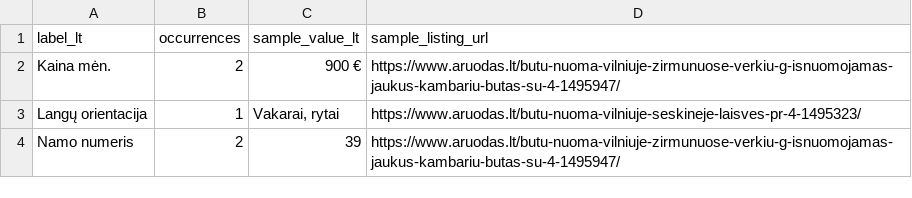
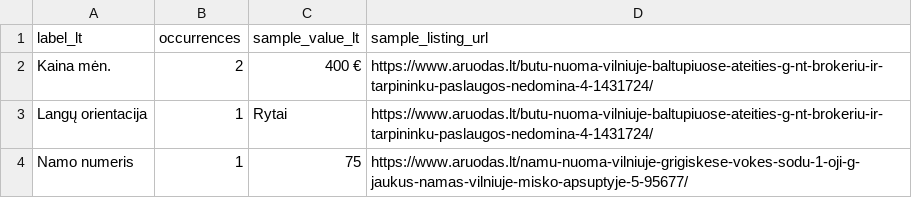
Before and after one commit to tomdevdareurex/real_estate, a CSV file: data/processed/unknown_fields.csv, drawn as a sheet.

```diff
--- a/data/processed/unknown_fields.csv
+++ b/data/processed/unknown_fields.csv
@@ -1,4 +1,4 @@
 label_lt,occurrences,sample_value_lt,sample_listing_url
-Kaina mėn.,2,900 €,https://www.aruodas.lt/butu-nuoma-vilniuje-zirmunuose-verkiu-g-isnuomojamas-jaukus-kambariu-butas-su-4-1495947/
-Langų orientacija,1,"Vakarai, rytai",https://www.aruodas.lt/butu-nuoma-vilniuje-seskineje-laisves-pr-4-1495323/
-Namo numeris,2,39,https://www.aruodas.lt/butu-nuoma-vilniuje-zirmunuose-verkiu-g-isnuomojamas-jaukus-kambariu-butas-su-4-1495947/
+Kaina mėn.,2,400 €,https://www.aruodas.lt/butu-nuoma-vilniuje-baltupiuose-ateities-g-nt-brokeriu-ir-tarpininku-paslaugos-nedomina-4-1431724/
+Langų orientacija,1,Rytai,https://www.aruodas.lt/butu-nuoma-vilniuje-baltupiuose-ateities-g-nt-brokeriu-ir-tarpininku-paslaugos-nedomina-4-1431724/
+Namo numeris,1,75,https://www.aruodas.lt/namu-nuoma-vilniuje-grigiskese-vokes-sodu-1-oji-g-jaukus-namas-vilniuje-misko-apsuptyje-5-95677/
```
Also changed, not shown: data/processed/run_history.csv, 17 other files.
